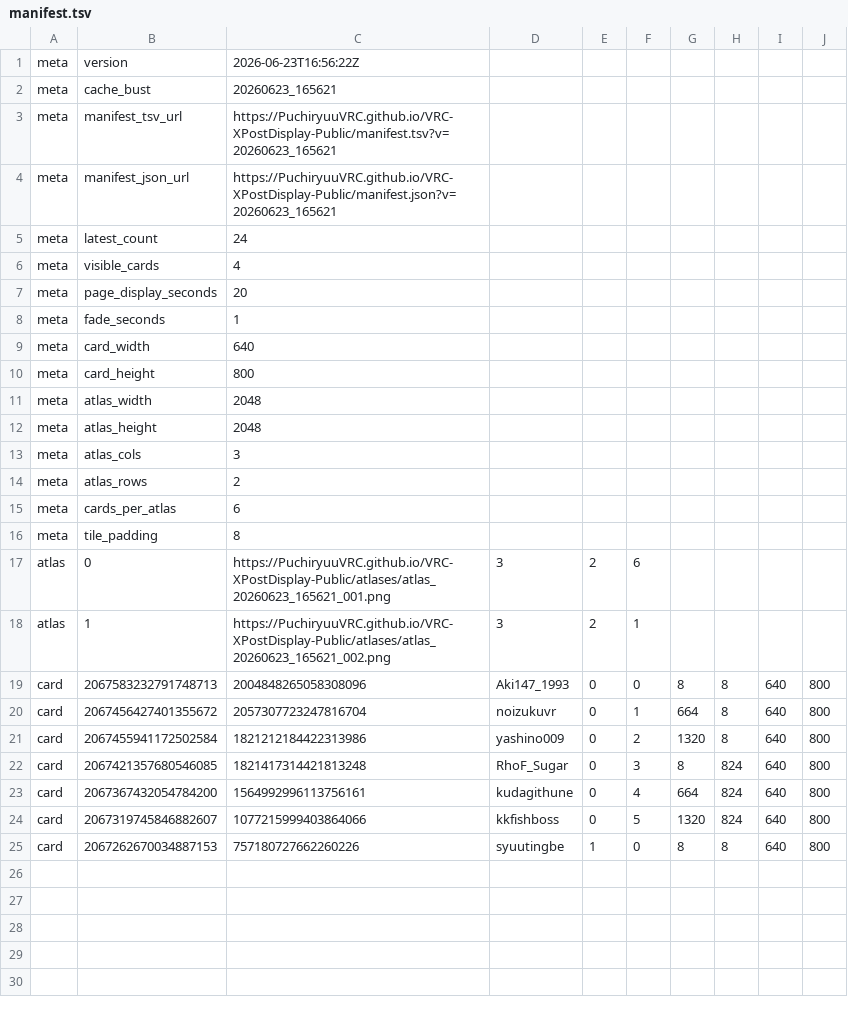
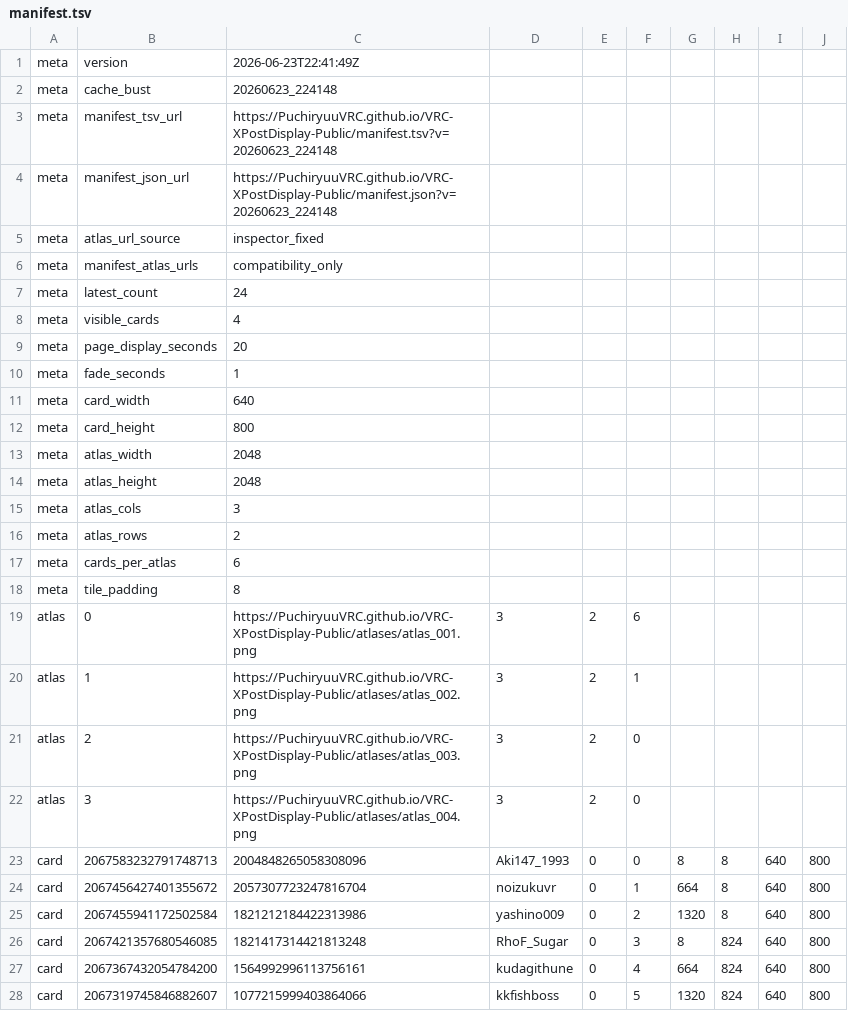
Before and after one commit to PuchiryuuVRC/VRC-XPostDisplay-Public, a TSV file: manifest.tsv, drawn as a sheet; only a part is shown; the shorter side is filled out with more unchanged rows.

Commit message:
Publish fixed atlas files

```diff
--- a/manifest.tsv
+++ b/manifest.tsv
@@ -1,5 +1,7 @@
-meta	version	2026-06-23T16:56:22Z
-meta	cache_bust	20260623_165621
-meta	manifest_tsv_url	https://PuchiryuuVRC.github.io/VRC-XPostDisplay-Public/manifest.tsv?v=20260623_165621
-meta	manifest_json_url	https://PuchiryuuVRC.github.io/VRC-XPostDisplay-Public/manifest.json?v=20260623_165621
+meta	version	2026-06-23T22:41:49Z
+meta	cache_bust	20260623_224148
+meta	manifest_tsv_url	https://PuchiryuuVRC.github.io/VRC-XPostDisplay-Public/manifest.tsv?v=20260623_224148
+meta	manifest_json_url	https://PuchiryuuVRC.github.io/VRC-XPostDisplay-Public/manifest.json?v=20260623_224148
+meta	atlas_url_source	inspector_fixed
+meta	manifest_atlas_urls	compatibility_only
 meta	latest_count	24
@@ -16,4 +18,6 @@ meta	cards_per_atlas	6
 meta	tile_padding	8
-atlas	0	https://PuchiryuuVRC.github.io/VRC-XPostDisplay-Public/atlases/atlas_20260623_165621_001.png	3	2	6
-atlas	1	https://PuchiryuuVRC.github.io/VRC-XPostDisplay-Public/atlases/atlas_20260623_165621_002.png	3	2	1
+atlas	0	https://PuchiryuuVRC.github.io/VRC-XPostDisplay-Public/atlases/atlas_001.png	3	2	6
+atlas	1	https://PuchiryuuVRC.github.io/VRC-XPostDisplay-Public/atlases/atlas_002.png	3	2	1
+atlas	2	https://PuchiryuuVRC.github.io/VRC-XPostDisplay-Public/atlases/atlas_003.png	3	2	0
+atlas	3	https://PuchiryuuVRC.github.io/VRC-XPostDisplay-Public/atlases/atlas_004.png	3	2	0
 card	2067583232791748713	2004848265058308096	Aki147_1993	0	0	8	8	640	800
```
Also changed, not shown: 6 other files.
